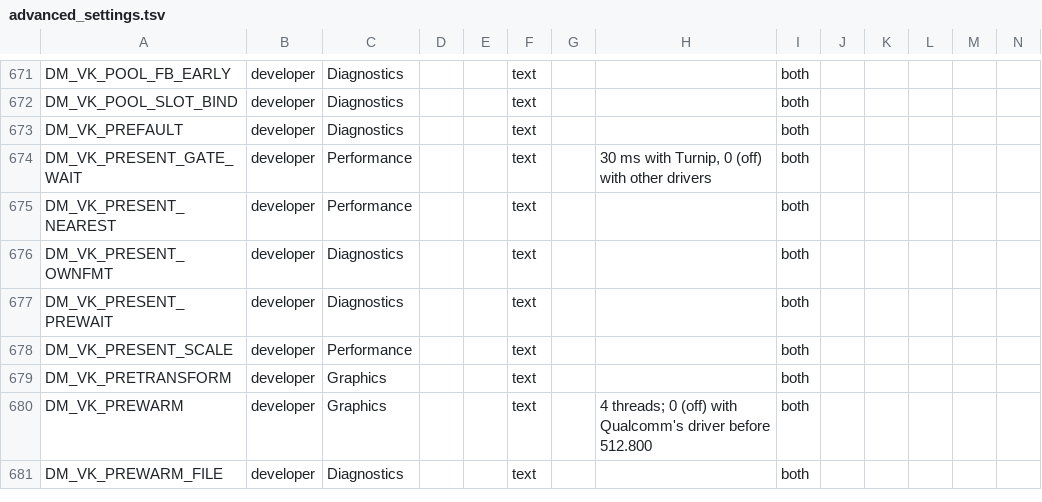
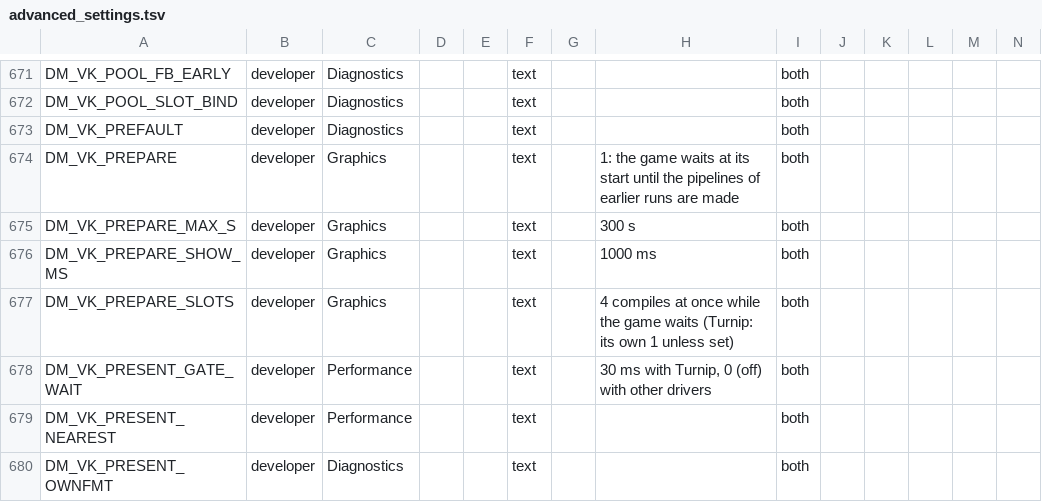
Before and after one commit to hridss/BananaNative, a TSV file: docs/advanced_settings.tsv, drawn as a sheet; only a part is shown, gaps mark what is left out; the shorter side is filled out with more unchanged rows; rows hold the shown columns only; the diff names each change by its address in the sheet, - before the commit and + after, or states it on an @@ line.

```diff
--- a/docs/advanced_settings.tsv
+++ b/docs/advanced_settings.tsv
+row 674: DM_VK_PREPARE | developer | Graphics |  |  | text |  | 1: the game waits at its start until the pipelines of earlier runs are made | both
+row 675: DM_VK_PREPARE_MAX_S | developer | Graphics |  |  | text |  | 300 s | both
+row 676: DM_VK_PREPARE_SHOW_MS | developer | Graphics |  |  | text |  | 1000 ms | both
+row 677: DM_VK_PREPARE_SLOTS | developer | Graphics |  |  | text |  | 4 compiles at once while the game waits (Turnip: its own 1 unless set) | both
```
Also changed, not shown: docs/env_switches.tsv, 12 other files.
